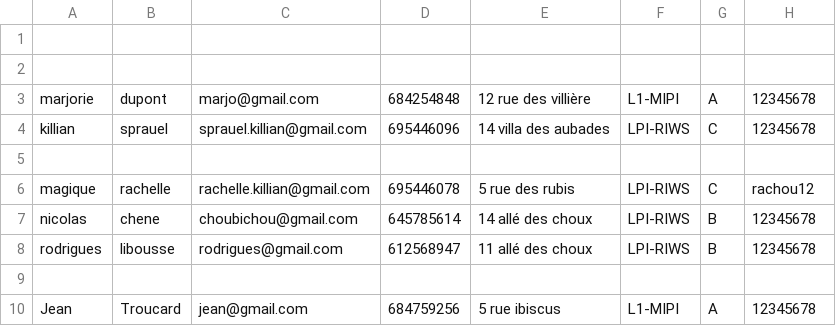
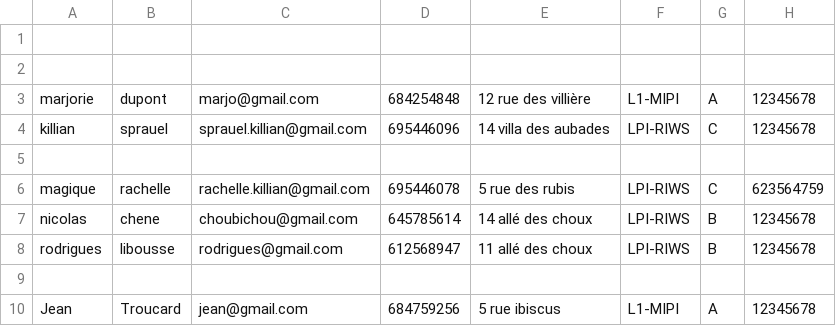
Before and after one commit to SprauelK/trombino-etu, a CSV file: data/liste_info_etudiants.csv, drawn as a sheet.

```diff
--- a/data/liste_info_etudiants.csv
+++ b/data/liste_info_etudiants.csv
@@ -5,3 +5,3 @@ killian,sprauel,sprauel.killian@gmail.com,695446096,14 villa des aubades,LPI-RIW
 ,,,,,,,
-magique,rachelle,rachelle.killian@gmail.com,695446078,5 rue des rubis,LPI-RIWS,C,rachou12
+magique,rachelle,rachelle.killian@gmail.com,695446078,5 rue des rubis,LPI-RIWS,C,623564759
 nicolas,chene,choubichou@gmail.com,645785614,14 allé des choux,LPI-RIWS,B,12345678
```
Also changed, not shown: 14 other files.
